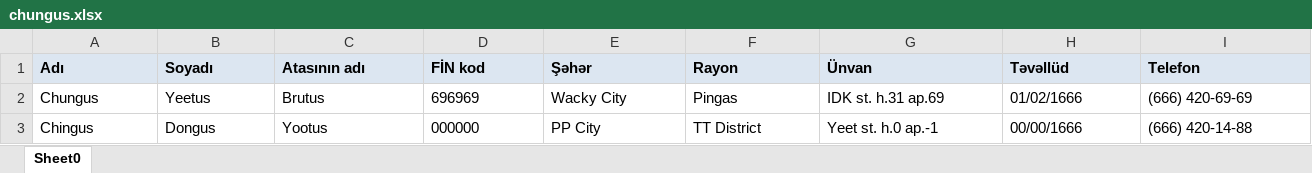
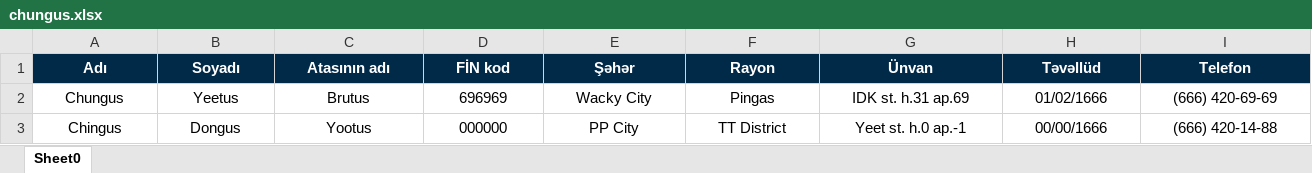
Before and after one commit to AlexVenger/reportExcel, an Excel workbook: src/main/chungus.xlsx, sheet Sheet0, drawn as a sheet; only a part is shown; values as stored, in another font and other column widths than the file's, no borders; the diff covers the shown part only; the diff names each change by its address in the sheet, - before the commit and + after, or states it on an @@ line.

Commit message:
Excel style has been changed

```diff
--- a/src/main/chungus.xlsx (sheet Sheet0)
+++ b/src/main/chungus.xlsx (sheet Sheet0)
@@ A1:I1 fill: #DCE6F1 → #012A49, text colour: black → #FFFFFF @@
-A1:I3 alignment: left
+A1:I3 alignment: center
```
Also changed, not shown: cell formats elsewhere in this sheet, 2 other files.
